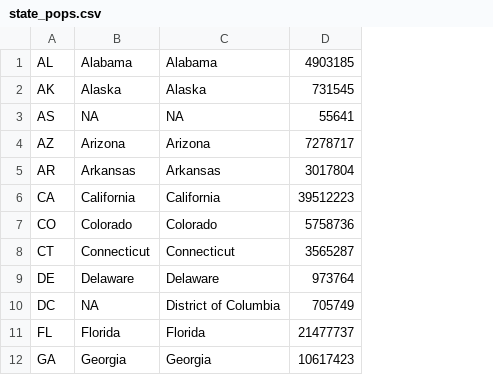
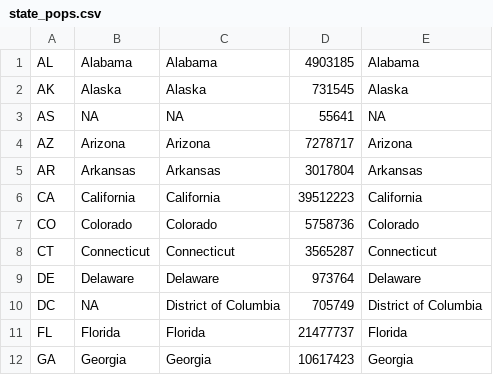
Before and after one commit to TAlexPerkins/covid19_NDmobility_forecasting, a CSV file: data/state_pops.csv, drawn as a sheet; only a part is shown; the diff names each change by its address in the sheet, - before the commit and + after, or states it on an @@ line.

Commit message:
Collect data manually

```diff
--- a/data/state_pops.csv
+++ b/data/state_pops.csv
+column E, rows 1-12: Alabama | Alaska | NA | Arizona | Arkansas | California | Colorado | Connecticut | Delaware | District of Columbia | Florida | Georgia
```
Also changed, not shown: 8 other files.
